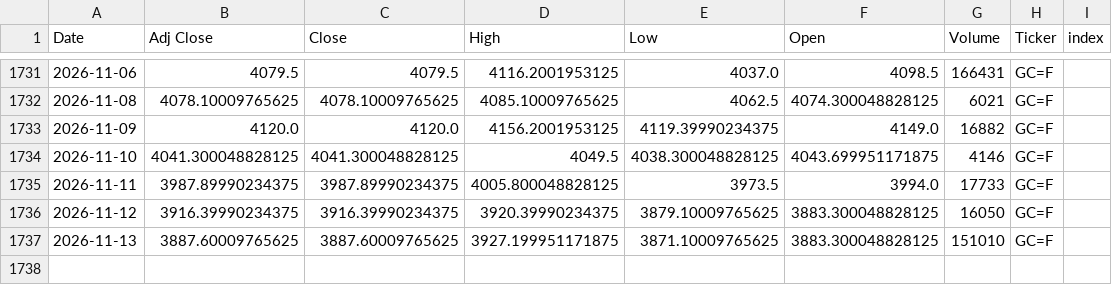
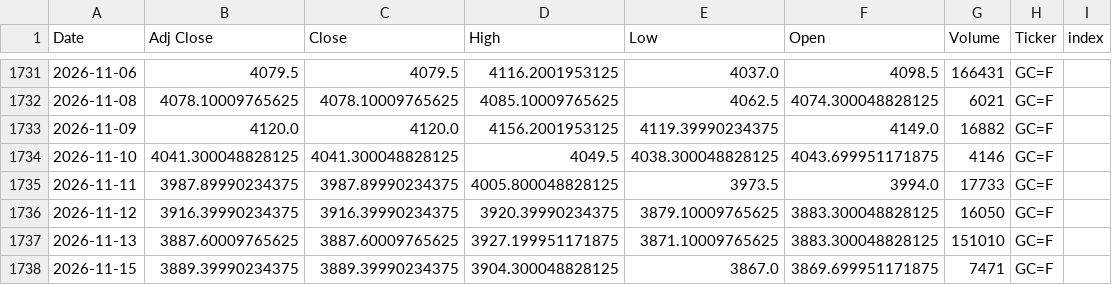
Before and after one commit to Youssef-3Joe/Stock-Market-Analysis, a CSV file: GOLD.csv, drawn as a sheet; only a part is shown, gaps mark what is left out.

```diff
--- a/GOLD.csv
+++ b/GOLD.csv
@@ -1737 +1737,2 @@ Date,Adj Close,Close,High,Low,Open,Volume,Ticker,index
 2026-11-13,3887.60009765625,3887.60009765625,3927.199951171875,3871.10009765625,3883.300048828125,151010,GC=F,
+2026-11-15,3889.39990234375,3889.39990234375,3904.300048828125,3867.0,3869.699951171875,7471,GC=F,
```
Also changed, not shown: portfolio_prices.csv, 1 other file.
